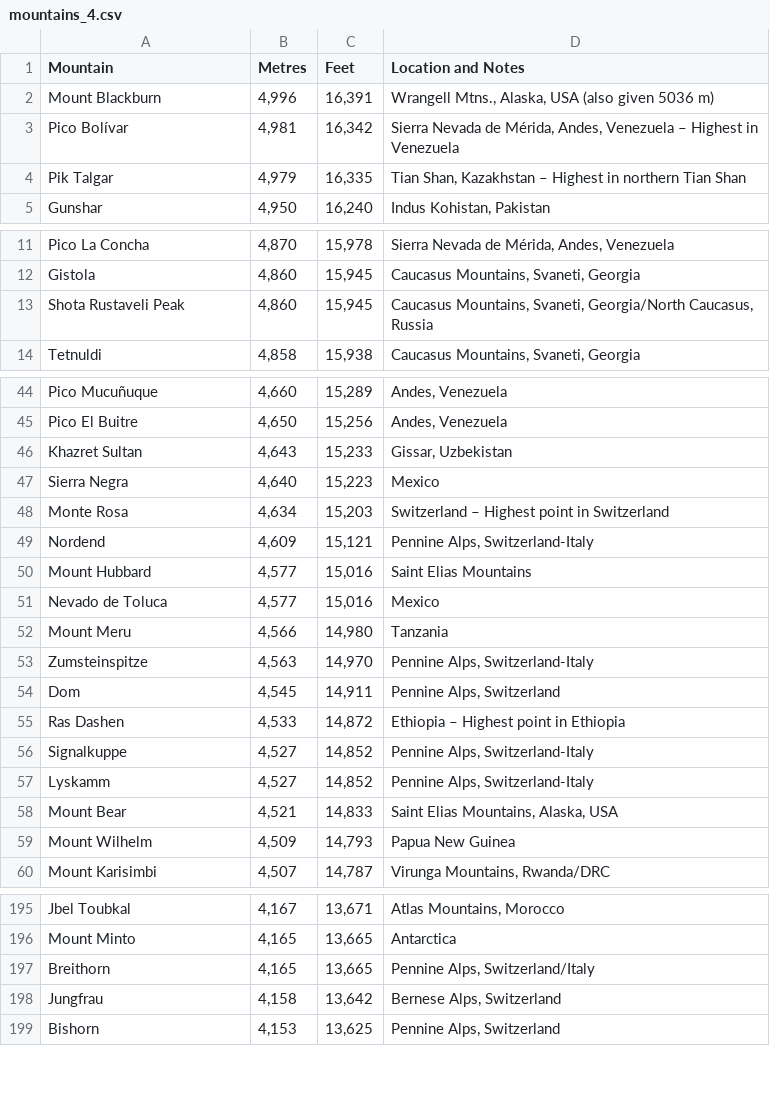
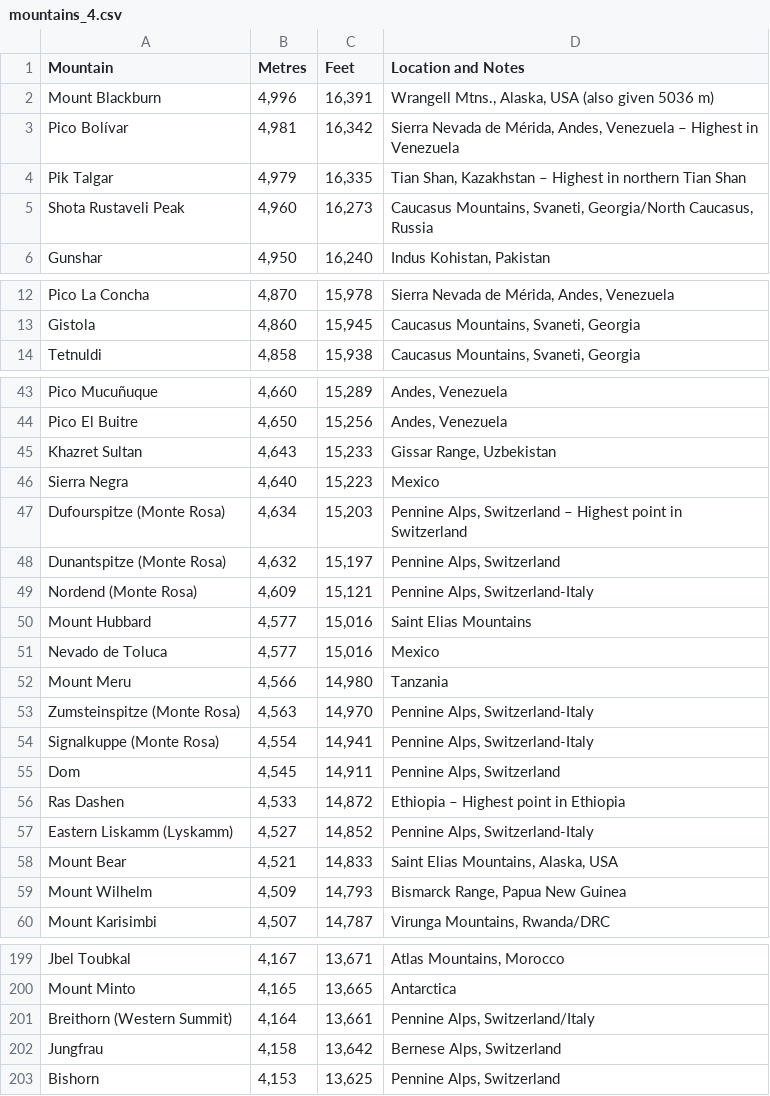
Before and after one commit to rocheio/wiki-table-scrape, a CSV file: output/mountains/mountains_4.csv, drawn as a sheet; only a part is shown, gaps mark what is left out; the diff covers the shown part only.

```diff
--- a/output/mountains/mountains_4.csv
+++ b/output/mountains/mountains_4.csv
@@ -4,2 +4,3 @@
 "Pik Talgar","4,979","16,335","Tian Shan, Kazakhstan – Highest in northern Tian Shan"
+"Shota Rustaveli Peak","4,960","16,273","Caucasus Mountains, Svaneti, Georgia/North Caucasus, Russia"
 "Gunshar","4,950","16,240","Indus Kohistan, Pakistan"
@@ -12,3 +13,2 @@
 "Gistola","4,860","15,945","Caucasus Mountains, Svaneti, Georgia"
-"Shota Rustaveli Peak","4,860","15,945","Caucasus Mountains, Svaneti, Georgia/North Caucasus, Russia"
 "Tetnuldi","4,858","15,938","Caucasus Mountains, Svaneti, Georgia"
@@ -45,6 +44,7 @@
 "Pico El Buitre","4,650","15,256","Andes, Venezuela"
-"Khazret Sultan","4,643","15,233","Gissar, Uzbekistan"
+"Khazret Sultan","4,643","15,233","Gissar Range, Uzbekistan"
 "Sierra Negra","4,640","15,223","Mexico"
-"Monte Rosa","4,634","15,203","Switzerland – Highest point in Switzerland"
-"Nordend","4,609","15,121","Pennine Alps, Switzerland-Italy"
+"Dufourspitze (Monte Rosa)","4,634","15,203","Pennine Alps, Switzerland – Highest point in Switzerland"
+"Dunantspitze (Monte Rosa)","4,632","15,197","Pennine Alps, Switzerland"
+"Nordend (Monte Rosa)","4,609","15,121","Pennine Alps, Switzerland-Italy"
 "Mount Hubbard","4,577","15,016","Saint Elias Mountains"
@@ -52,9 +52,9 @@
 "Mount Meru","4,566","14,980","Tanzania"
-"Zumsteinspitze","4,563","14,970","Pennine Alps, Switzerland-Italy"
+"Zumsteinspitze (Monte Rosa)","4,563","14,970","Pennine Alps, Switzerland-Italy"
+"Signalkuppe (Monte Rosa)","4,554","14,941","Pennine Alps, Switzerland-Italy"
 "Dom","4,545","14,911","Pennine Alps, Switzerland"
 "Ras Dashen","4,533","14,872","Ethiopia – Highest point in Ethiopia"
-"Signalkuppe","4,527","14,852","Pennine Alps, Switzerland-Italy"
-"Lyskamm","4,527","14,852","Pennine Alps, Switzerland-Italy"
+"Eastern Liskamm (Lyskamm)","4,527","14,852","Pennine Alps, Switzerland-Italy"
 "Mount Bear","4,521","14,833","Saint Elias Mountains, Alaska, USA"
-"Mount Wilhelm","4,509","14,793","Papua New Guinea"
+"Mount Wilhelm","4,509","14,793","Bismarck Range, Papua New Guinea"
 "Mount Karisimbi","4,507","14,787","Virunga Mountains, Rwanda/DRC"
@@ -196,3 +200,3 @@
 "Mount Minto","4,165","13,665","Antarctica"
-"Breithorn","4,165","13,665","Pennine Alps, Switzerland/Italy"
+"Breithorn (Western Summit)","4,164","13,661","Pennine Alps, Switzerland/Italy"
 "Jungfrau","4,158","13,642","Bernese Alps, Switzerland"
```
Also changed, not shown: 5 added rows and 1 removed row elsewhere in this file, output/mountains/mountains_2.csv, output/mountains/mountains_6.csv, 19 other files.
